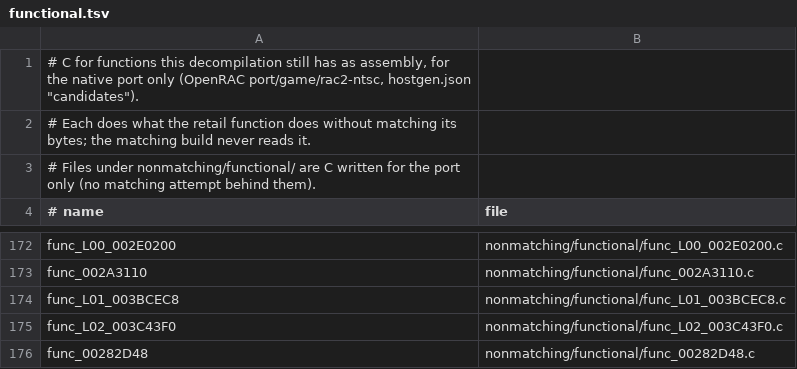
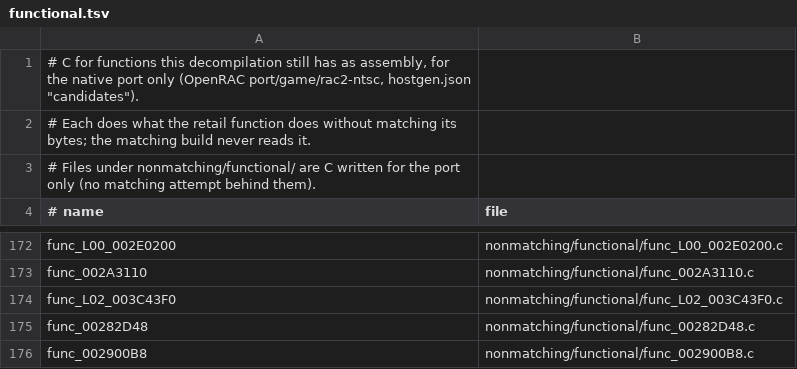
Before and after one commit to OpenRAC/rac2-decomp, a TSV file: nonmatching/functional.tsv, drawn as a sheet; only a part is shown, gaps mark what is left out; the shorter side is filled out with more unchanged rows.

```diff
--- a/nonmatching/functional.tsv
+++ b/nonmatching/functional.tsv
@@ -173,3 +173,2 @@ func_L00_002E0200	nonmatching/functional/func_L00_002E0200.c
 func_002A3110	nonmatching/functional/func_002A3110.c
-func_L01_003BCEC8	nonmatching/functional/func_L01_003BCEC8.c
 func_L02_003C43F0	nonmatching/functional/func_L02_003C43F0.c
```
Also changed, not shown: 14 other files.
